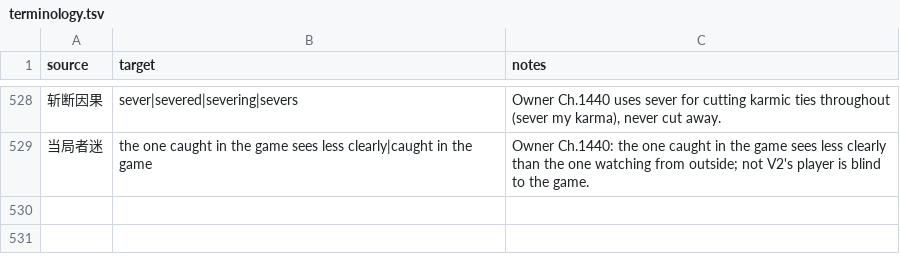
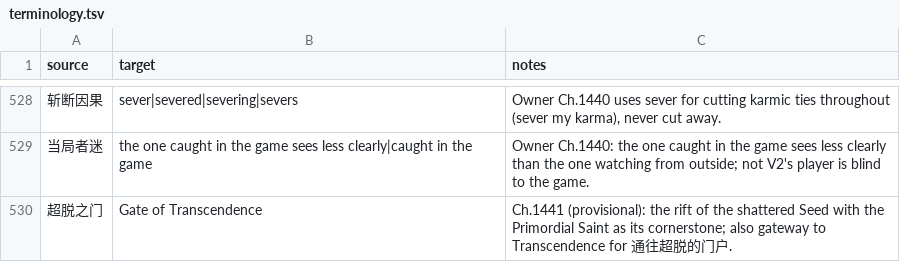
Before and after one commit to RoyUnconquerable/Translation, a TSV file: chatgpt/glossary/terminology.tsv, drawn as a sheet; only a part is shown, gaps mark what is left out; the diff names each change by its address in the sheet, - before the commit and + after, or states it on an @@ line.

```diff
--- a/chatgpt/glossary/terminology.tsv
+++ b/chatgpt/glossary/terminology.tsv
+row 530: 超脱之门 | Gate of Transcendence | Ch.1441 (provisional): the rift of the shattered Seed with the Primordial Saint as its cornerstone; also gateway to Transcendence for 通往超脱的门户.
```
Also changed, not shown: chatgpt/chapters/ledger.tsv, chatgpt/reference/decision-log.tsv, 3 other files.
